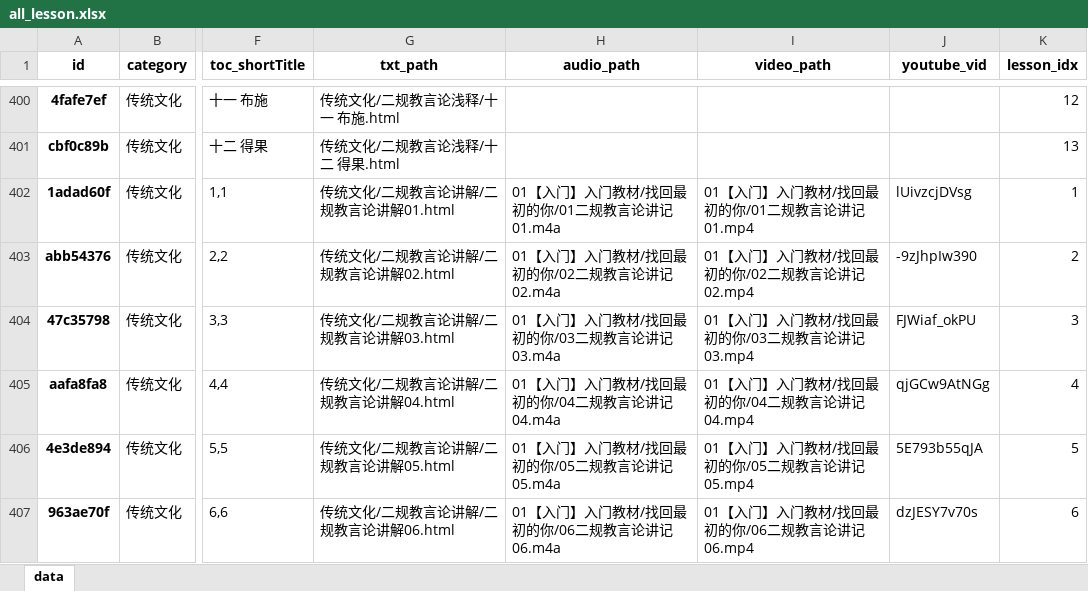
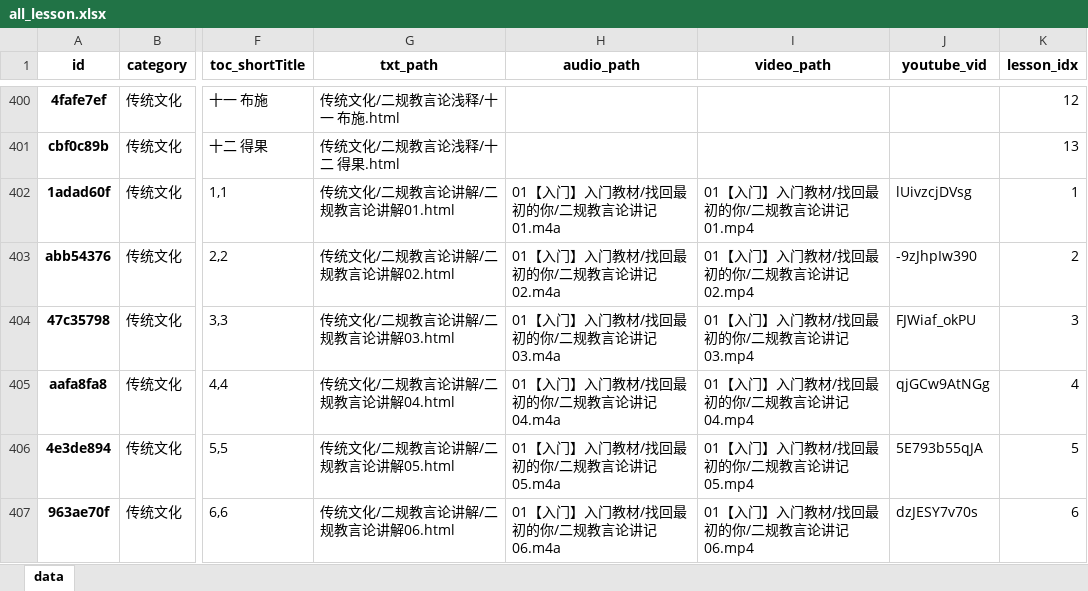
Before and after one commit to hliuleo/lamatxt, an Excel workbook: all_lesson.xlsx, sheet data, drawn as a sheet; only a part is shown, gaps mark what is left out; values as stored, in another font and other column widths than the file's, no borders; the diff covers the shown part only; the diff names each change by its address in the sheet, - before the commit and + after, or states it on an @@ line.

```diff
--- a/all_lesson.xlsx (sheet data)
+++ b/all_lesson.xlsx (sheet data)
-H402 (audio_path): 01【入门】入门教材/找回最初的你/01二规教言论讲记01.m4a
+H402 (audio_path): 01【入门】入门教材/找回最初的你/二规教言论讲记01.m4a
-I402 (video_path): 01【入门】入门教材/找回最初的你/01二规教言论讲记01.mp4
+I402 (video_path): 01【入门】入门教材/找回最初的你/二规教言论讲记01.mp4
-H403 (audio_path): 01【入门】入门教材/找回最初的你/02二规教言论讲记02.m4a
+H403 (audio_path): 01【入门】入门教材/找回最初的你/二规教言论讲记02.m4a
-I403 (video_path): 01【入门】入门教材/找回最初的你/02二规教言论讲记02.mp4
+I403 (video_path): 01【入门】入门教材/找回最初的你/二规教言论讲记02.mp4
-H404 (audio_path): 01【入门】入门教材/找回最初的你/03二规教言论讲记03.m4a
+H404 (audio_path): 01【入门】入门教材/找回最初的你/二规教言论讲记03.m4a
-I404 (video_path): 01【入门】入门教材/找回最初的你/03二规教言论讲记03.mp4
+I404 (video_path): 01【入门】入门教材/找回最初的你/二规教言论讲记03.mp4
-H405 (audio_path): 01【入门】入门教材/找回最初的你/04二规教言论讲记04.m4a
+H405 (audio_path): 01【入门】入门教材/找回最初的你/二规教言论讲记04.m4a
-I405 (video_path): 01【入门】入门教材/找回最初的你/04二规教言论讲记04.mp4
+I405 (video_path): 01【入门】入门教材/找回最初的你/二规教言论讲记04.mp4
-H406 (audio_path): 01【入门】入门教材/找回最初的你/05二规教言论讲记05.m4a
+H406 (audio_path): 01【入门】入门教材/找回最初的你/二规教言论讲记05.m4a
-I406 (video_path): 01【入门】入门教材/找回最初的你/05二规教言论讲记05.mp4
+I406 (video_path): 01【入门】入门教材/找回最初的你/二规教言论讲记05.mp4
-H407 (audio_path): 01【入门】入门教材/找回最初的你/06二规教言论讲记06.m4a
+H407 (audio_path): 01【入门】入门教材/找回最初的你/二规教言论讲记06.m4a
-I407 (video_path): 01【入门】入门教材/找回最初的你/06二规教言论讲记06.mp4
+I407 (video_path): 01【入门】入门教材/找回最初的你/二规教言论讲记06.mp4
```
Also changed, not shown: 3 added rows and 57 edited cells elsewhere in this sheet, all_course.xlsx, 1 other file.
